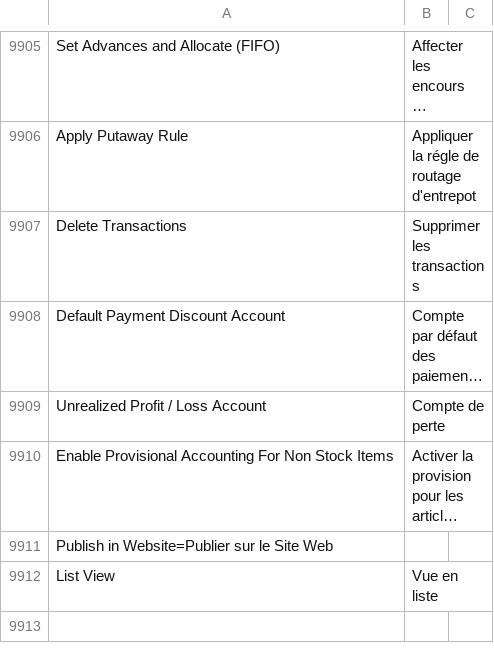
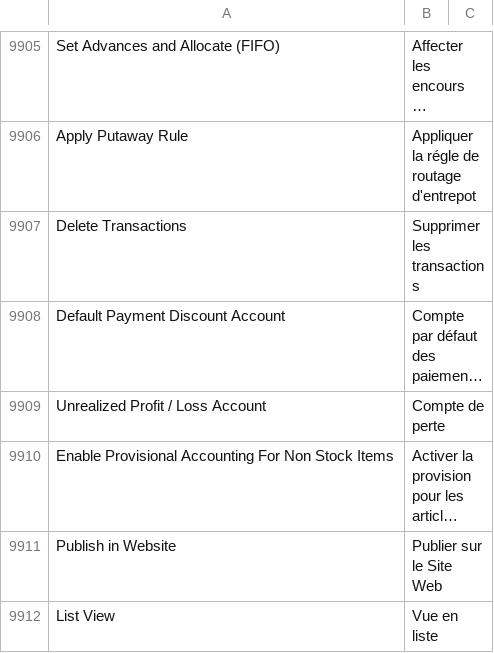
Before and after one commit to Dinext-pro/dinext_erp, a CSV file: erpnext/translations/fr.csv, drawn as a sheet; only a part is shown, gaps mark what is left out; long unchanged cells end in …; removed rows and columns are numbered as before the commit, all else as after; the diff names each change by its address in the sheet, - before the commit and + after, or states it on an @@ line.

Commit message:
chore: Accidental '=' instead of comma in French translation (#31335)

```diff
--- a/erpnext/translations/fr.csv
+++ b/erpnext/translations/fr.csv
-row 9911: Publish in Website=Publier sur le Site Web
+row 9911: Publish in Website | Publier sur le Site Web
```
